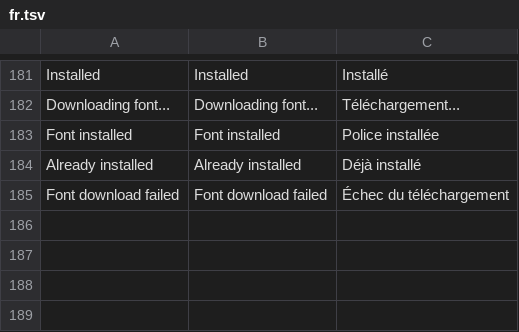
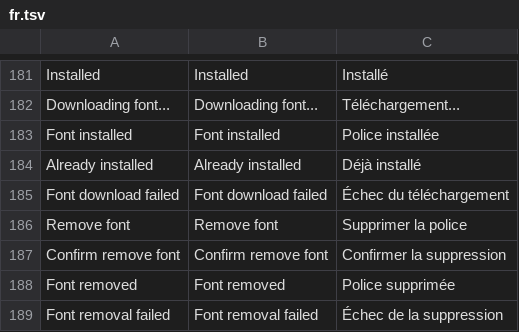
Before and after one commit to lampsonlnguyen/q2-books, a TSV file: crosspoint-core/lang/fr.tsv, drawn as a sheet; only a part is shown, gaps mark what is left out; the diff names each change by its address in the sheet, - before the commit and + after, or states it on an @@ line.

```diff
--- a/crosspoint-core/lang/fr.tsv
+++ b/crosspoint-core/lang/fr.tsv
+row 186: Remove font | Remove font | Supprimer la police
+row 187: Confirm remove font | Confirm remove font | Confirmer la suppression
+row 188: Font removed | Font removed | Police supprimée
+row 189: Font removal failed | Font removal failed | Échec de la suppression
```
Also changed, not shown: crosspoint-core/lang/ja.tsv, crosspoint-core/lang/ru.tsv, 13 other files.
